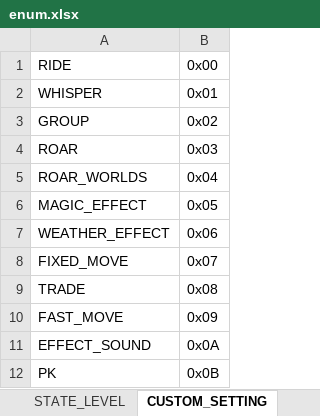
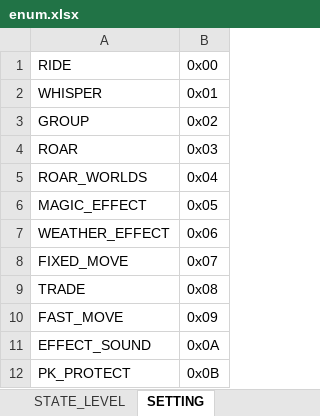
Before and after one commit to boyism80/fb, an Excel workbook: resources/table/enum.xlsx, sheet SETTING, drawn as a sheet; values as stored, in another font and other column widths than the file's, no borders; the diff names each change by its address in the sheet, - before the commit and + after, or states it on an @@ line.

```diff
--- a/resources/table/enum.xlsx (sheet SETTING)
+++ b/resources/table/enum.xlsx (sheet SETTING)
-sheet tab: CUSTOM_SETTING
+sheet tab: SETTING
-A12: PK
+A12: PK_PROTECT
```
Also changed, not shown: 37 other files.
